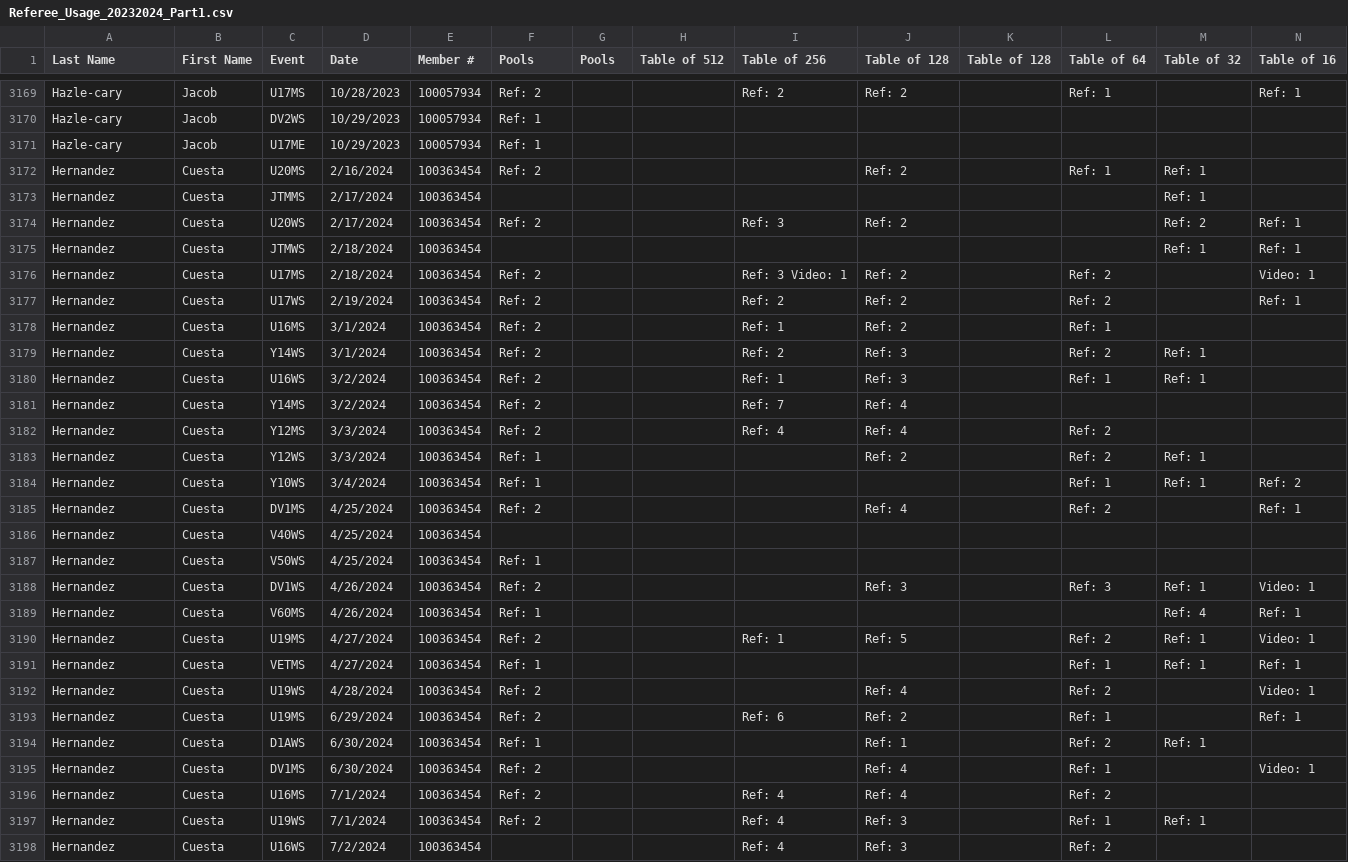
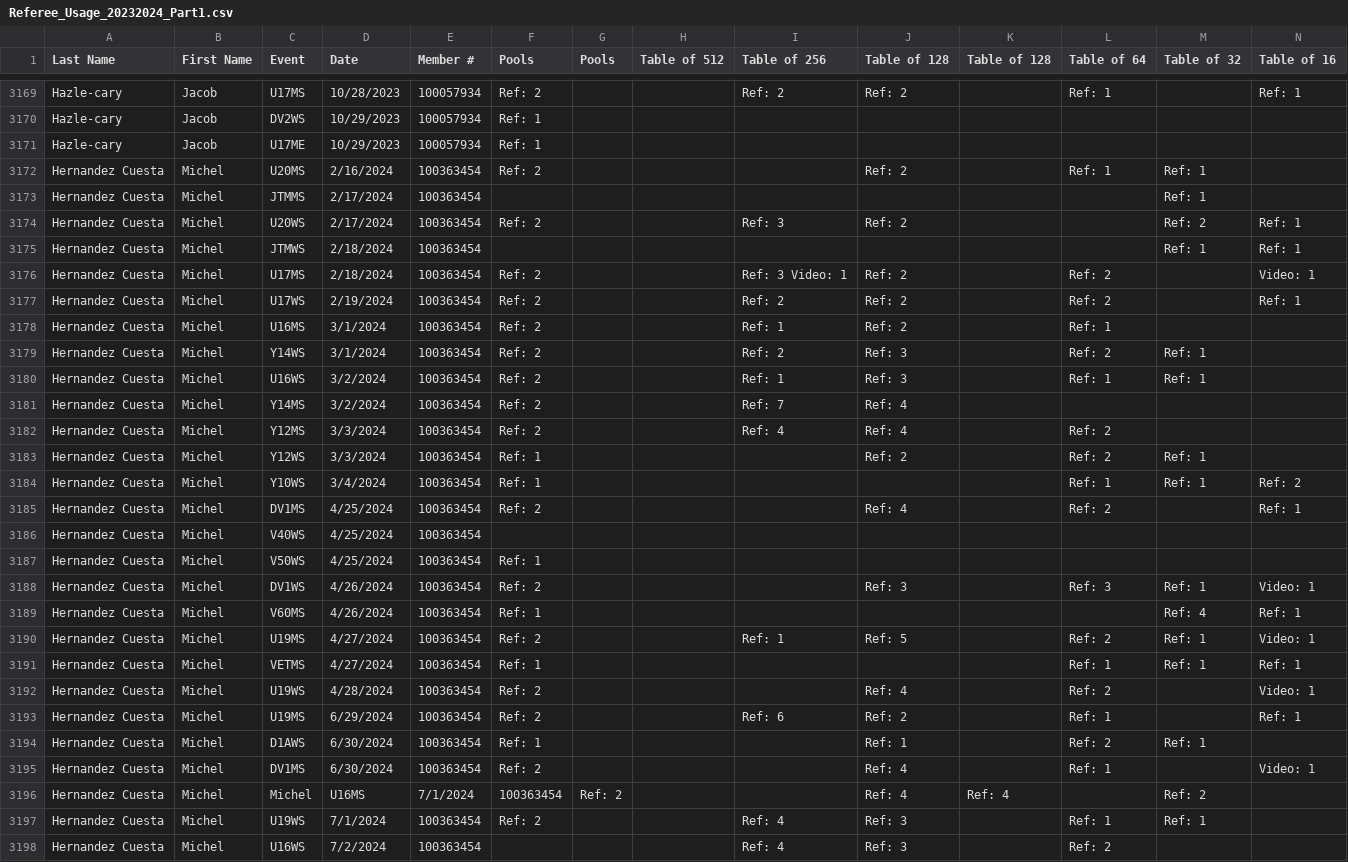
Before and after one commit to FirstPointFencing/USA-Fencing-Referee-Usage-Leaderboards, a CSV file: Referee_Usage_20232024_Part1.csv, drawn as a sheet; only a part is shown, gaps mark what is left out; removed rows and columns are numbered as before the commit, all else as after; rows hold the shown columns only; the diff covers the shown part only; the diff names each change by its address in the sheet, - before the commit and + after, or states it on an @@ line.

Commit message:
Update Referee_Usage_20232024_Part1.csv

```diff
--- a/Referee_Usage_20232024_Part1.csv
+++ b/Referee_Usage_20232024_Part1.csv
-A3172:A3195 (Last Name): Hernandez
+A3172:A3195 (Last Name): Hernandez Cuesta
-B3172:B3195 (First Name): Cuesta
+B3172:B3195 (First Name): Michel
-row 3196: Hernandez | Cuesta | U16MS | 7/1/2024 | 100363454 | Ref: 2 |  |  | Ref: 4 | Ref: 4 |  | Ref: 2
+row 3196: Hernandez Cuesta | Michel | Michel | U16MS | 7/1/2024 | 100363454 | Ref: 2 |  |  | Ref: 4 | Ref: 4 |  | Ref: 2
-A3197:A3198 (Last Name): Hernandez
+A3197:A3198 (Last Name): Hernandez Cuesta
-B3197:B3198 (First Name): Cuesta
+B3197:B3198 (First Name): Michel
```
Also changed, not shown: 20 edited cells elsewhere in this file.
